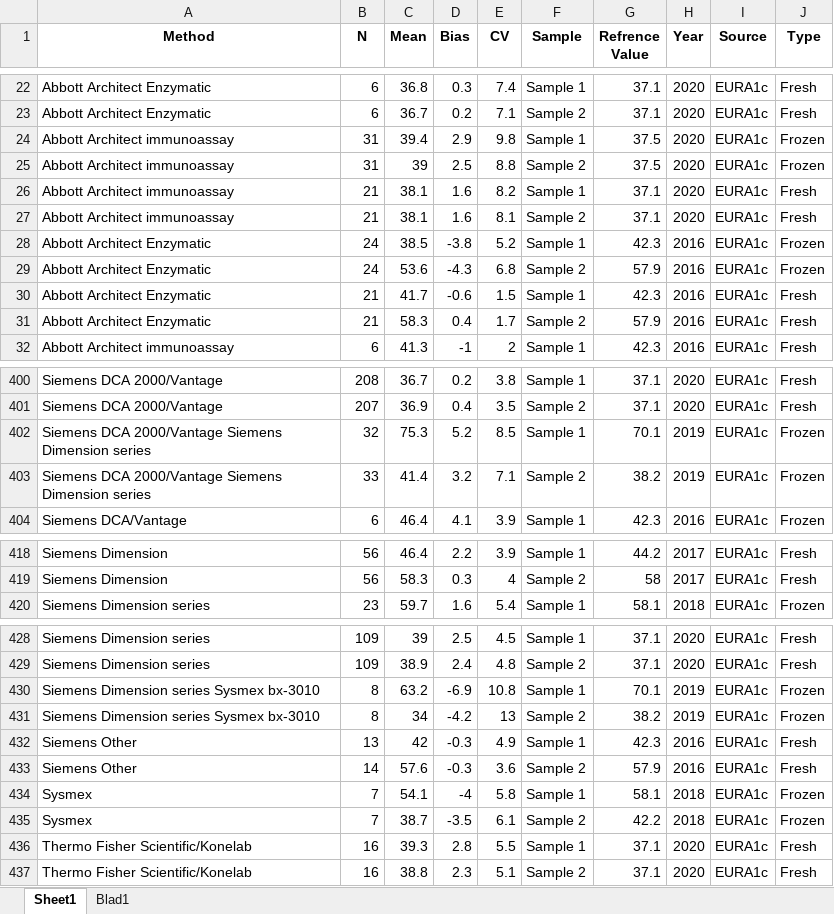
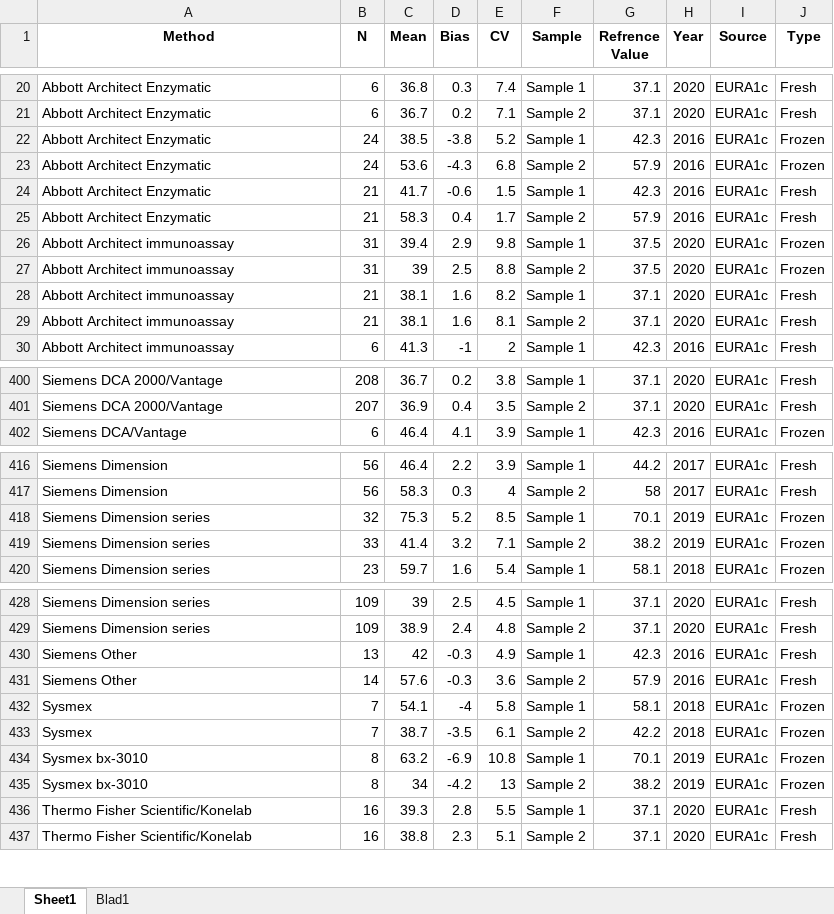
Before and after one commit to DSa-HbA1c/EurA1c-data, an Excel workbook: data/EurA1c_report_opgeschoond.xlsx, sheet Sheet1, drawn as a sheet; only a part is shown, gaps mark what is left out; values as stored, in another font and other column widths than the file's, no borders; removed rows and columns are numbered as before the commit, all else as after; the diff covers the shown part only; the diff names each change by its address in the sheet, - before the commit and + after, or states it on an @@ line.

Commit message:
Nieuw opgeschoonde EurA1C report opgeschoond
Removed some method name mistakes.

```diff
--- a/data/EurA1c_report_opgeschoond.xlsx (sheet Sheet1)
+++ b/data/EurA1c_report_opgeschoond.xlsx (sheet Sheet1)
@@ row 28 moved to row 22: Abbott Architect Enzymatic @@
@@ row 29 moved to row 23: Abbott Architect Enzymatic @@
@@ row 30 moved to row 24: Abbott Architect Enzymatic @@
@@ row 31 moved to row 25: Abbott Architect Enzymatic @@
-row 402: Siemens DCA 2000/Vantage Siemens Dimension series | 32 | 75.3 | 5.2 | 8.5 | Sample 1 | 70.1 | 2019 | EURA1c | Frozen
-row 403: Siemens DCA 2000/Vantage Siemens Dimension series | 33 | 41.4 | 3.2 | 7.1 | Sample 2 | 38.2 | 2019 | EURA1c | Frozen
+row 418: Siemens Dimension series | 32 | 75.3 | 5.2 | 8.5 | Sample 1 | 70.1 | 2019 | EURA1c | Frozen
+row 419: Siemens Dimension series | 33 | 41.4 | 3.2 | 7.1 | Sample 2 | 38.2 | 2019 | EURA1c | Frozen
-row 430: Siemens Dimension series Sysmex bx-3010 | 8 | 63.2 | -6.9 | 10.8 | Sample 1 | 70.1 | 2019 | EURA1c | Frozen
-row 431: Siemens Dimension series Sysmex bx-3010 | 8 | 34 | -4.2 | 13 | Sample 2 | 38.2 | 2019 | EURA1c | Frozen
+row 434: Sysmex bx-3010 | 8 | 63.2 | -6.9 | 10.8 | Sample 1 | 70.1 | 2019 | EURA1c | Frozen
+row 435: Sysmex bx-3010 | 8 | 34 | -4.2 | 13 | Sample 2 | 38.2 | 2019 | EURA1c | Frozen
```
Also changed, not shown: 12 moved rows elsewhere in this sheet.
